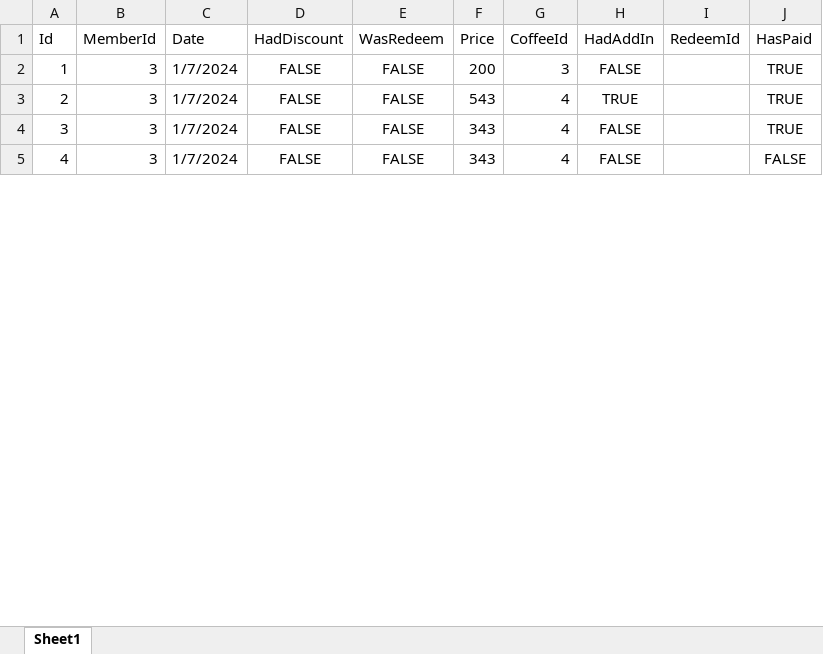
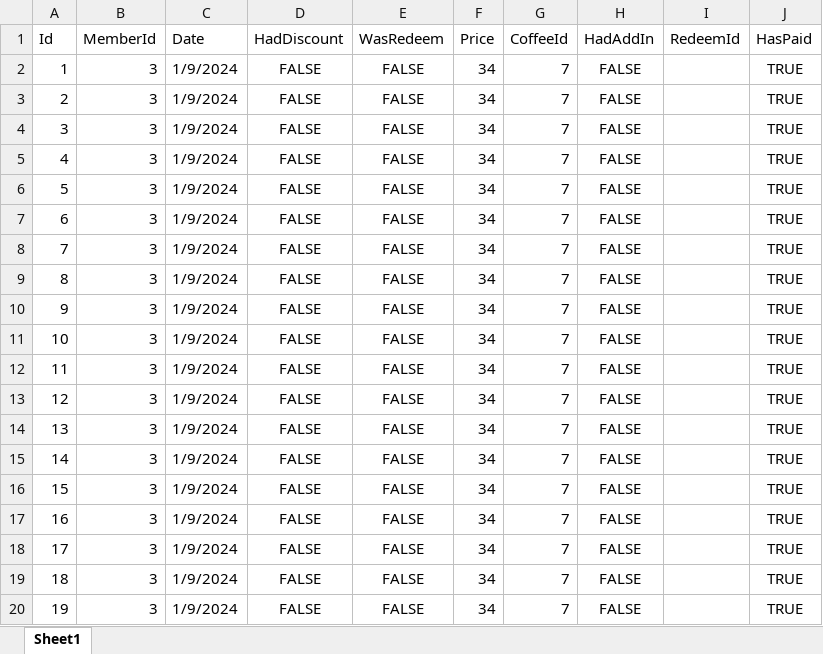
Before and after one commit to ItsSugondese/Cafe-Project-Backend, an Excel workbook: order.xlsx, sheet Sheet1, drawn as a sheet; only a part is shown; values as stored, in another font and other column widths than the file's, no borders; the diff covers the shown part only; the diff names each change by its address in the sheet, - before the commit and + after, or states it on an @@ line.

```diff
--- a/order.xlsx (sheet Sheet1)
+++ b/order.xlsx (sheet Sheet1)
-C2:C5 (Date): 1/7/2024
+C2:C5 (Date): 1/9/2024
-F2 (Price): 200
+F2 (Price): 34
-G2 (CoffeeId): 3
+G2 (CoffeeId): 7
-F3 (Price): 543
+F3 (Price): 34
-G3:G5 (CoffeeId): 4
+G3:G5 (CoffeeId): 7
-H3 (HadAddIn): TRUE
+H3 (HadAddIn): FALSE
-F4:F5 (Price): 343
+F4:F5 (Price): 34
-J5 (HasPaid): FALSE
+J5 (HasPaid): TRUE
+row 6: 5 | 3 | 1/9/2024 | FALSE | FALSE | 34 | 7 | FALSE |  | TRUE
+row 7: 6 | 3 | 1/9/2024 | FALSE | FALSE | 34 | 7 | FALSE |  | TRUE
+row 8: 7 | 3 | 1/9/2024 | FALSE | FALSE | 34 | 7 | FALSE |  | TRUE
+row 9: 8 | 3 | 1/9/2024 | FALSE | FALSE | 34 | 7 | FALSE |  | TRUE
+row 10: 9 | 3 | 1/9/2024 | FALSE | FALSE | 34 | 7 | FALSE |  | TRUE
+row 11: 10 | 3 | 1/9/2024 | FALSE | FALSE | 34 | 7 | FALSE |  | TRUE
+row 12: 11 | 3 | 1/9/2024 | FALSE | FALSE | 34 | 7 | FALSE |  | TRUE
+row 13: 12 | 3 | 1/9/2024 | FALSE | FALSE | 34 | 7 | FALSE |  | TRUE
+row 14: 13 | 3 | 1/9/2024 | FALSE | FALSE | 34 | 7 | FALSE |  | TRUE
+row 15: 14 | 3 | 1/9/2024 | FALSE | FALSE | 34 | 7 | FALSE |  | TRUE
+row 16: 15 | 3 | 1/9/2024 | FALSE | FALSE | 34 | 7 | FALSE |  | TRUE
+row 17: 16 | 3 | 1/9/2024 | FALSE | FALSE | 34 | 7 | FALSE |  | TRUE
+row 18: 17 | 3 | 1/9/2024 | FALSE | FALSE | 34 | 7 | FALSE |  | TRUE
+row 19: 18 | 3 | 1/9/2024 | FALSE | FALSE | 34 | 7 | FALSE |  | TRUE
+row 20: 19 | 3 | 1/9/2024 | FALSE | FALSE | 34 | 7 | FALSE |  | TRUE
```
Also changed, not shown: 6 added rows, 3 edited cells and row numbers in column A elsewhere in this sheet, coffee.xlsx, member.xlsx, 24 other files.
